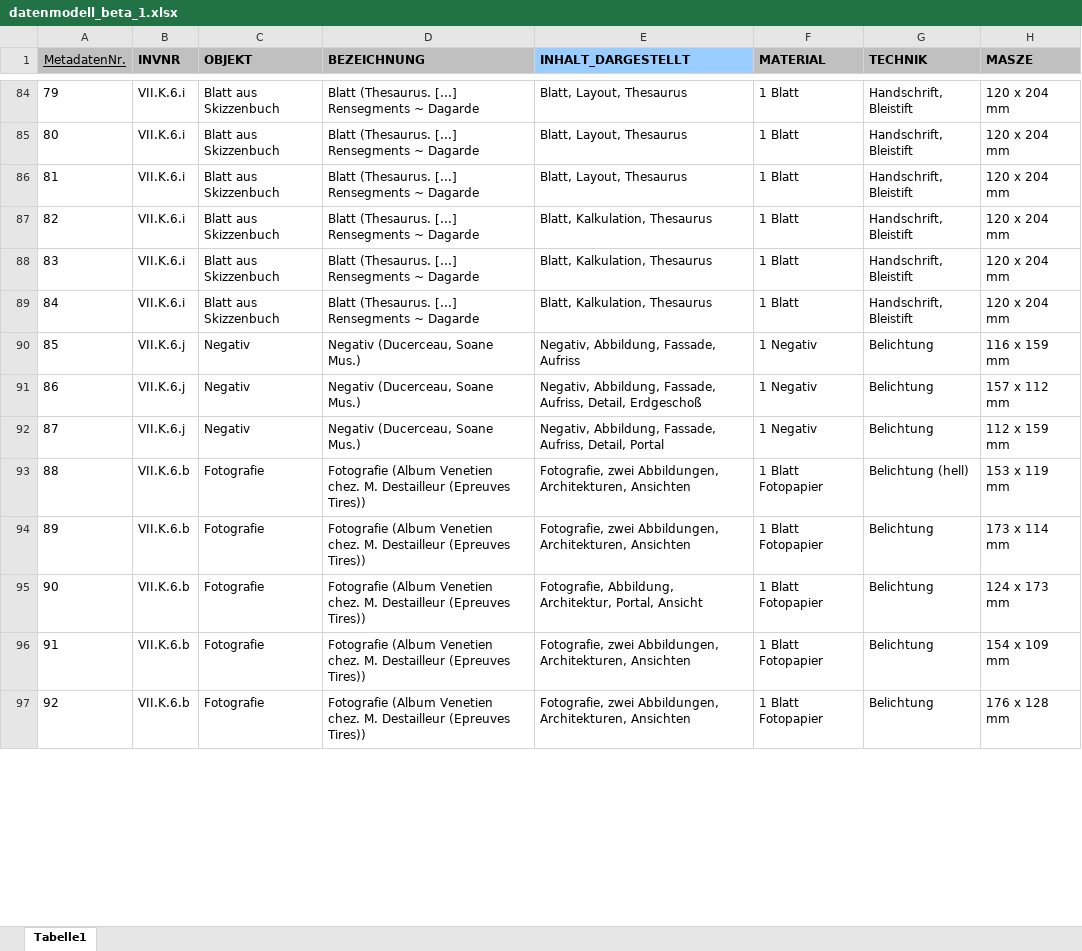
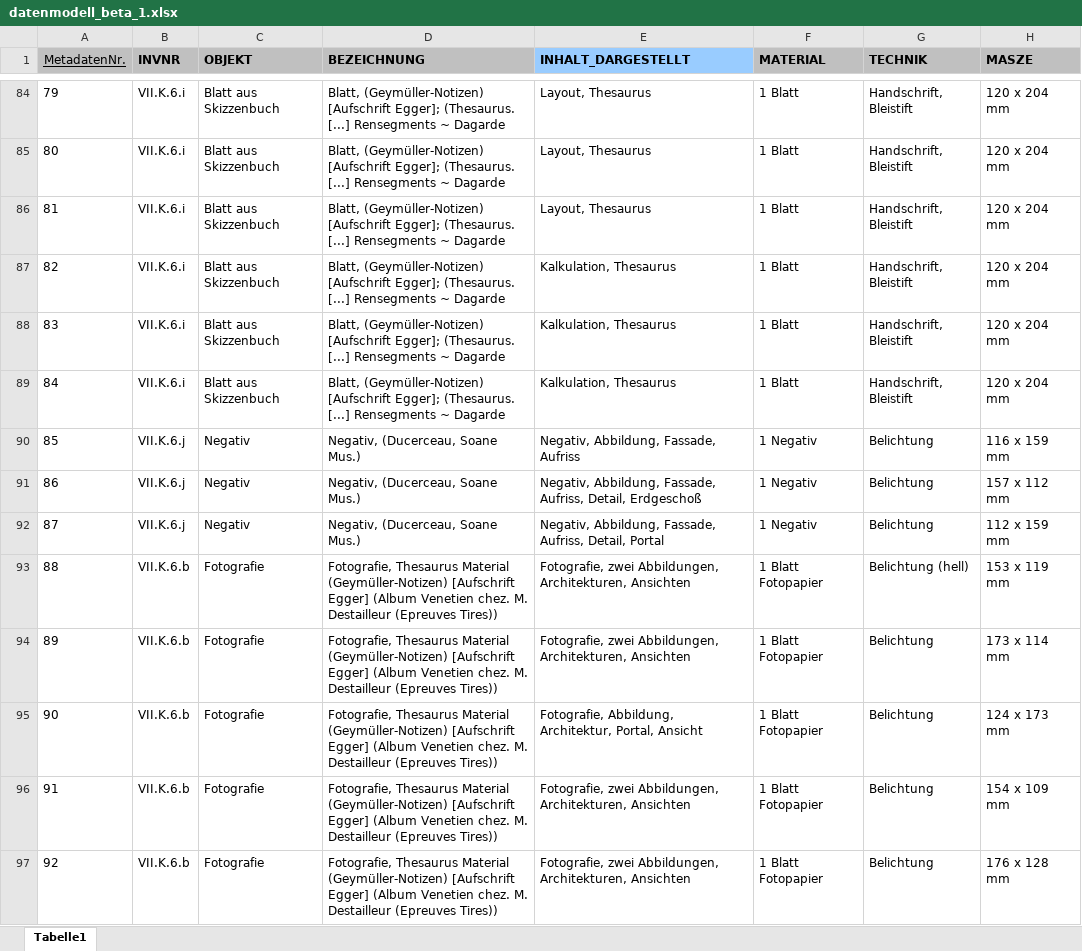
Before and after one commit to acady/geymueller, an Excel workbook: data/christoph/datenmodell_beta_1.xlsx, sheet Tabelle1, drawn as a sheet; only a part is shown, gaps mark what is left out; values as stored, in another font and other column widths than the file's, no borders; the diff covers the shown part only; the diff names each change by its address in the sheet, - before the commit and + after, or states it on an @@ line.

```diff
--- a/data/christoph/datenmodell_beta_1.xlsx (sheet Tabelle1)
+++ b/data/christoph/datenmodell_beta_1.xlsx (sheet Tabelle1)
-D84:D89 (BEZEICHNUNG): Blatt (Thesaurus. [...]…
+D84:D89 (BEZEICHNUNG): Blatt, (Geymüller-Notizen) [Aufschrift Egger]; (Thesaurus. [...]…
-E84:E86 (INHALT_DARGESTELLT): Blatt, Layout, Thesaurus
+E84:E86 (INHALT_DARGESTELLT): Layout, Thesaurus
-E87:E89 (INHALT_DARGESTELLT): Blatt, Kalkulation, Thesaurus
+E87:E89 (INHALT_DARGESTELLT): Kalkulation, Thesaurus
-D90:D92 (BEZEICHNUNG): Negativ (Ducerceau, Soane Mus.)
+D90:D92 (BEZEICHNUNG): Negativ, (Ducerceau, Soane Mus.)
-D93:D97 (BEZEICHNUNG): Fotografie (Album Venetien…
+D93:D97 (BEZEICHNUNG): Fotografie, Thesaurus Material (Geymüller-Notizen) [Aufschrift Egger] (Album Venetien…
```
Also changed, not shown: other rows of this sheet, 2 other files.
